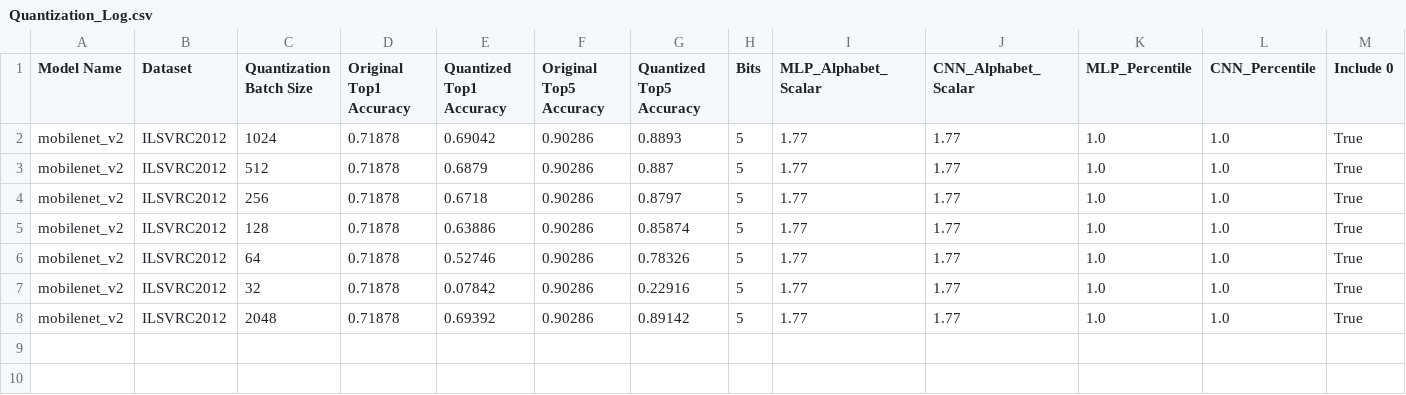
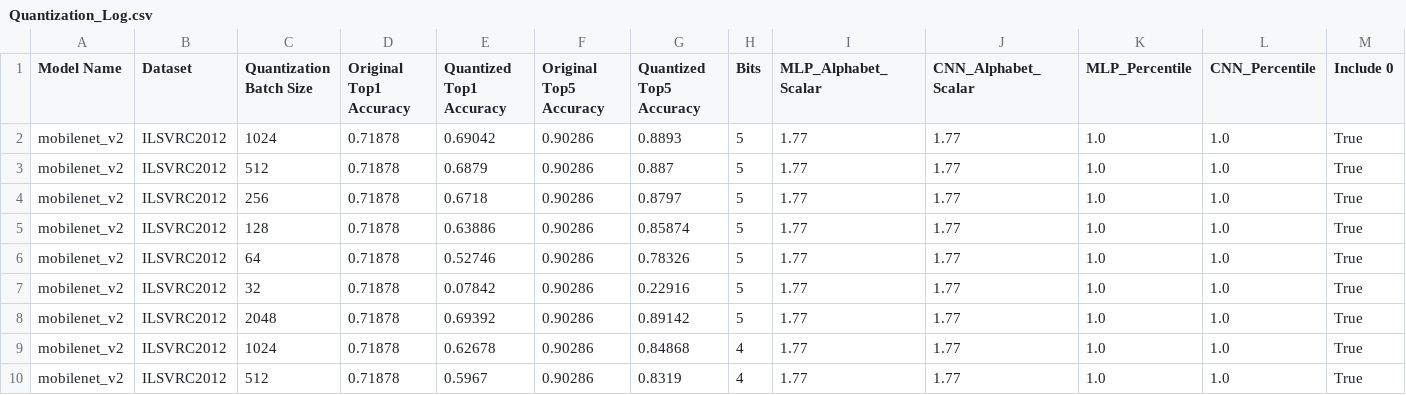
Before and after one commit to YixuanSeanZhou/Quantized_Neural_Nets, a CSV file: logs/Quantization_Log.csv, drawn as a sheet; only a part is shown; rows hold the shown columns only; the diff names each change by its address in the sheet, - before the commit and + after, or states it on an @@ line.

```diff
--- a/logs/Quantization_Log.csv
+++ b/logs/Quantization_Log.csv
+row 9: mobilenet_v2 | ILSVRC2012 | 1024 | 0.71878 | 0.62678 | 0.90286 | 0.84868 | 4 | 1.77 | 1.77 | 1.0 | 1.0 | True
+row 10: mobilenet_v2 | ILSVRC2012 | 512 | 0.71878 | 0.5967 | 0.90286 | 0.8319 | 4 | 1.77 | 1.77 | 1.0 | 1.0 | True
```
Also changed, not shown: 1 other file.
